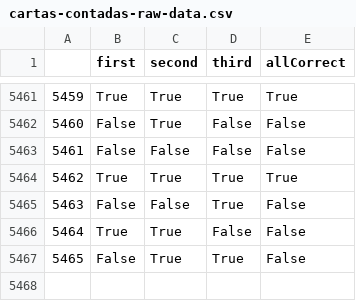
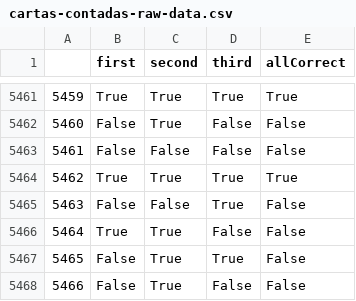
Before and after one commit to juancuiule/elnudo-flat, a CSV file: cartas-contadas-raw-data.csv, drawn as a sheet; only a part is shown, gaps mark what is left out; the diff names each change by its address in the sheet, - before the commit and + after, or states it on an @@ line.

Commit message:
Flat: latest data (2021-10-23T18:48:32.719Z) {   "date": "2021-10-23T18:48:32.719Z",   "files": [     {       "name": "cartas-contadas-data.json",       "deltaBytes": 120,       "source": "https://datastore.elgatoylacaja.com/payloads/elnudo-cartas-contadas"     },     {       "name": "cartas-contadas-raw-data.csv",       "deltaBytes": 28,       "source": "https://datastore.elgatoylacaja.com/payloads/elnudo-cartas-contadas"     },     {       "name": "cartas-contadas.json",       "deltaBytes": 1,       "source": "https://datastore.elgatoylacaja.com/payloads/elnudo-cartas-contadas"     }   ] }

```diff
--- a/cartas-contadas-raw-data.csv
+++ b/cartas-contadas-raw-data.csv
+row 5468: 5466 | False | True | False | False
```
Also changed, not shown: 2 other files.
